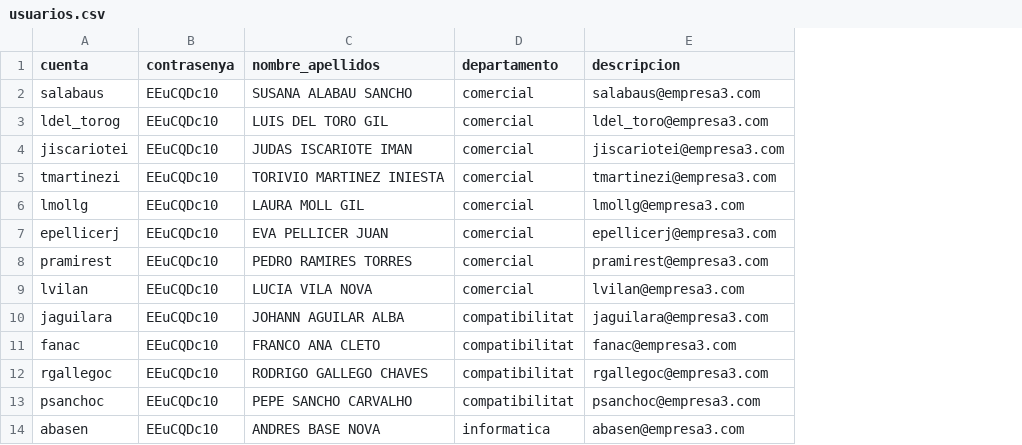
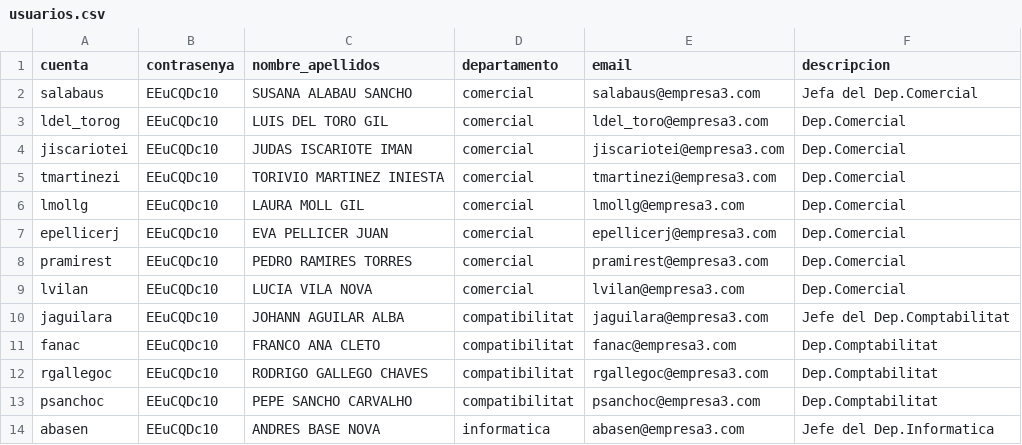
Before and after one commit to alumar8937/Reto1_Equipo3, a CSV file: Scripts/usuarios.csv, drawn as a sheet; only a part is shown; the diff names each change by its address in the sheet, - before the commit and + after, or states it on an @@ line.

Commit message:
Update usuarios.csv

```diff
--- a/Scripts/usuarios.csv
+++ b/Scripts/usuarios.csv
+column F (descripcion), rows 2-14: Jefa del Dep.Comercial | Dep.Comercial | Dep.Comercial | Dep.Comercial | Dep.Comercial | Dep.Comercial | Dep.Comercial | Dep.Comercial | Jefe del Dep.Comptabilitat | Dep.Comptabilitat | Dep.Comptabilitat | Dep.Comptabilitat | Jefe del Dep.Informatica
-E1: descripcion
+E1: email
```
